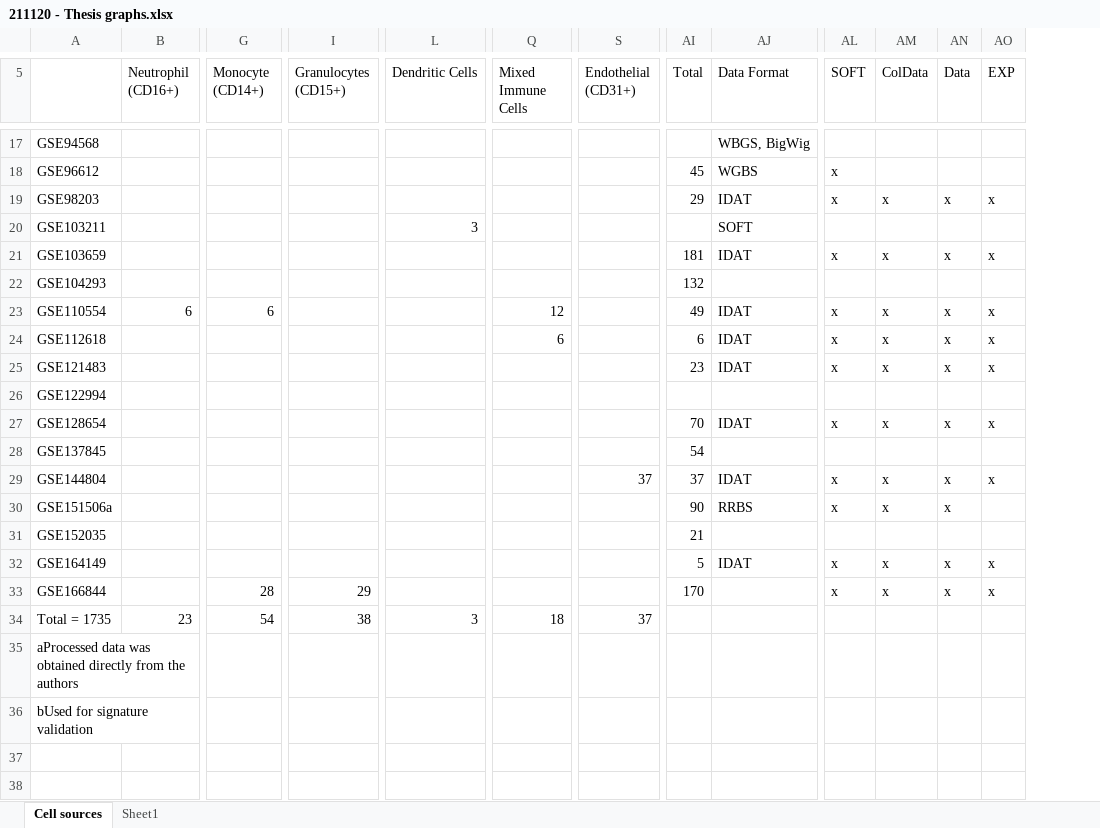
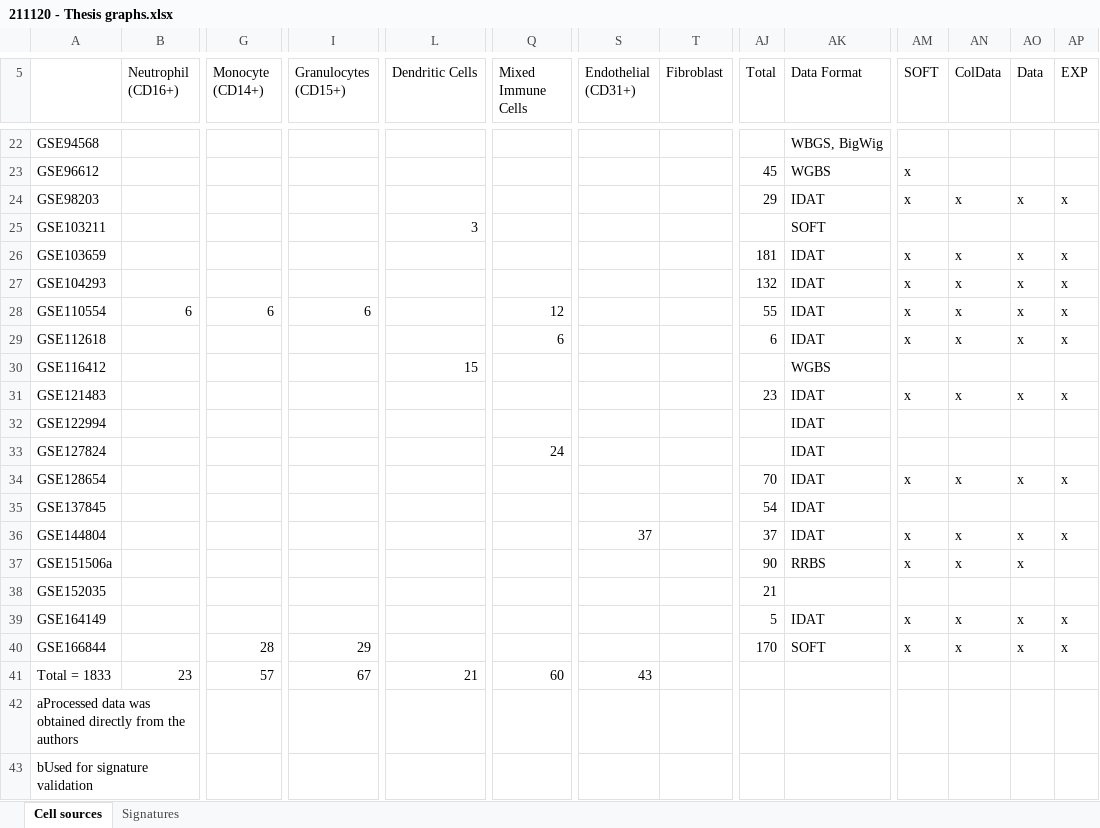
Before and after one commit to knacko/brainphageDNAme, an Excel workbook: Report/211120 - Thesis graphs.xlsx, sheet Cell sources, drawn as a sheet; only a part is shown, gaps mark what is left out; values as stored, in another font and other column widths than the file's, no cell formats; addresses are those after the commit; rows hold the shown columns only; the diff covers the shown part only; the diff names each change by its address in the sheet, - before the commit and + after, or states it on an @@ line.

Commit message:
Added lineage and analysis and tumor cell proportions

```diff
--- a/Report/211120 - Thesis graphs.xlsx (sheet Cell sources)
+++ b/Report/211120 - Thesis graphs.xlsx (sheet Cell sources)
-sheet tab: Sheet1
+sheet tab: Signatures
+column T (Fibroblast), empty
-AK27 (Data Format): (empty)
+AK27 (Data Format): IDAT
-AM27 (SOFT): (empty)
+AM27 (SOFT): x
-AN27 (ColData): (empty)
+AN27 (ColData): x
-AO27 (Data): (empty)
+AO27 (Data): x
-AP27 (EXP): (empty)
+AP27 (EXP): x
-I28 (Granulocytes (CD15+)): (empty)
+I28 (Granulocytes (CD15+)): 6
-AJ28 (Total): 49
+AJ28 (Total): 55
+row 30: GSE116412 |  |  |  | 15 |  |  |  |  | WGBS
-AK32 (Data Format): (empty)
+AK32 (Data Format): IDAT
+row 33: GSE127824 |  |  |  |  | 24 |  |  |  | IDAT
-AK35 (Data Format): (empty)
+AK35 (Data Format): IDAT
-AK40 (Data Format): (empty)
+AK40 (Data Format): SOFT
-A41: Total = 1735
+A41: Total = 1833
-G41 (Monocyte (CD14+)): 54
+G41 (Monocyte (CD14+)): 57
-I41 (Granulocytes (CD15+)): 38
+I41 (Granulocytes (CD15+)): 67
-L41 (Dendritic Cells): 3
+L41 (Dendritic Cells): 21
-Q41 (Mixed Immune Cells): 18
+Q41 (Mixed Immune Cells): 60
-S41 (Endothelial (CD31+)): 37
+S41 (Endothelial (CD31+)): 43
```
Also changed, not shown: 5 added rows and 9 edited cells elsewhere in this sheet, cell formats, formulas that keep their value, 15 other files.
